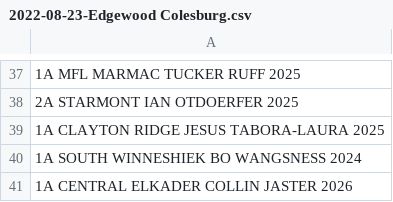
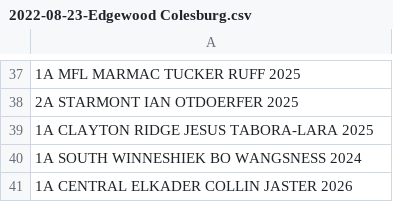
Before and after one commit to STEMfromMills/IA-XC-Results, a CSV file: csv input/2022-08-23-Edgewood Colesburg.csv, drawn as a sheet; only a part is shown, gaps mark what is left out.

Commit message:
typo corrected

```diff
--- a/csv input/2022-08-23-Edgewood Colesburg.csv
+++ b/csv input/2022-08-23-Edgewood Colesburg.csv
@@ -38,3 +38,3 @@
 2A STARMONT IAN OTDOERFER 2025
-1A CLAYTON RIDGE JESUS TABORA-LAURA 2025
+1A CLAYTON RIDGE JESUS TABORA-LARA 2025
 1A SOUTH WINNESHIEK BO WANGSNESS 2024
```
